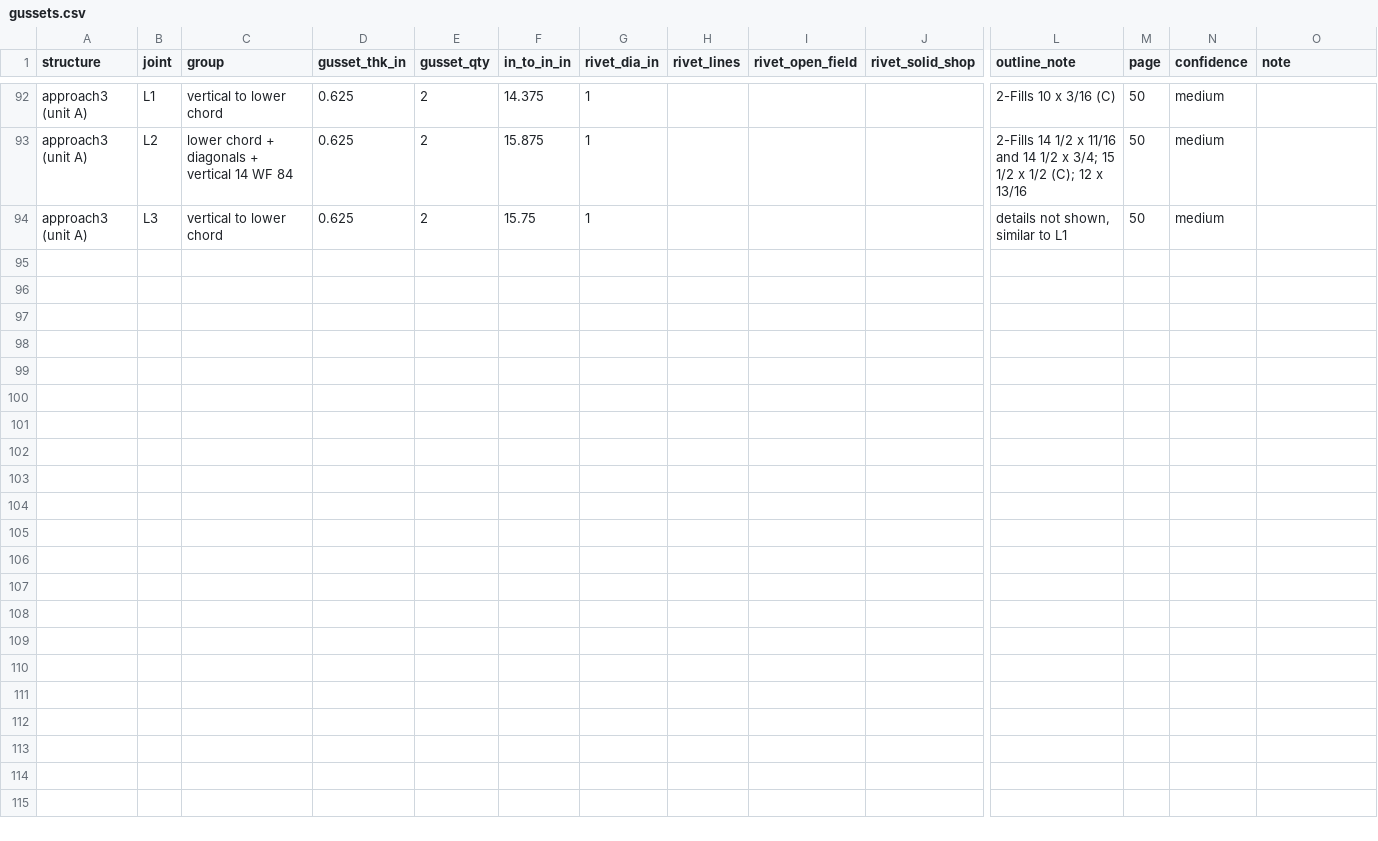
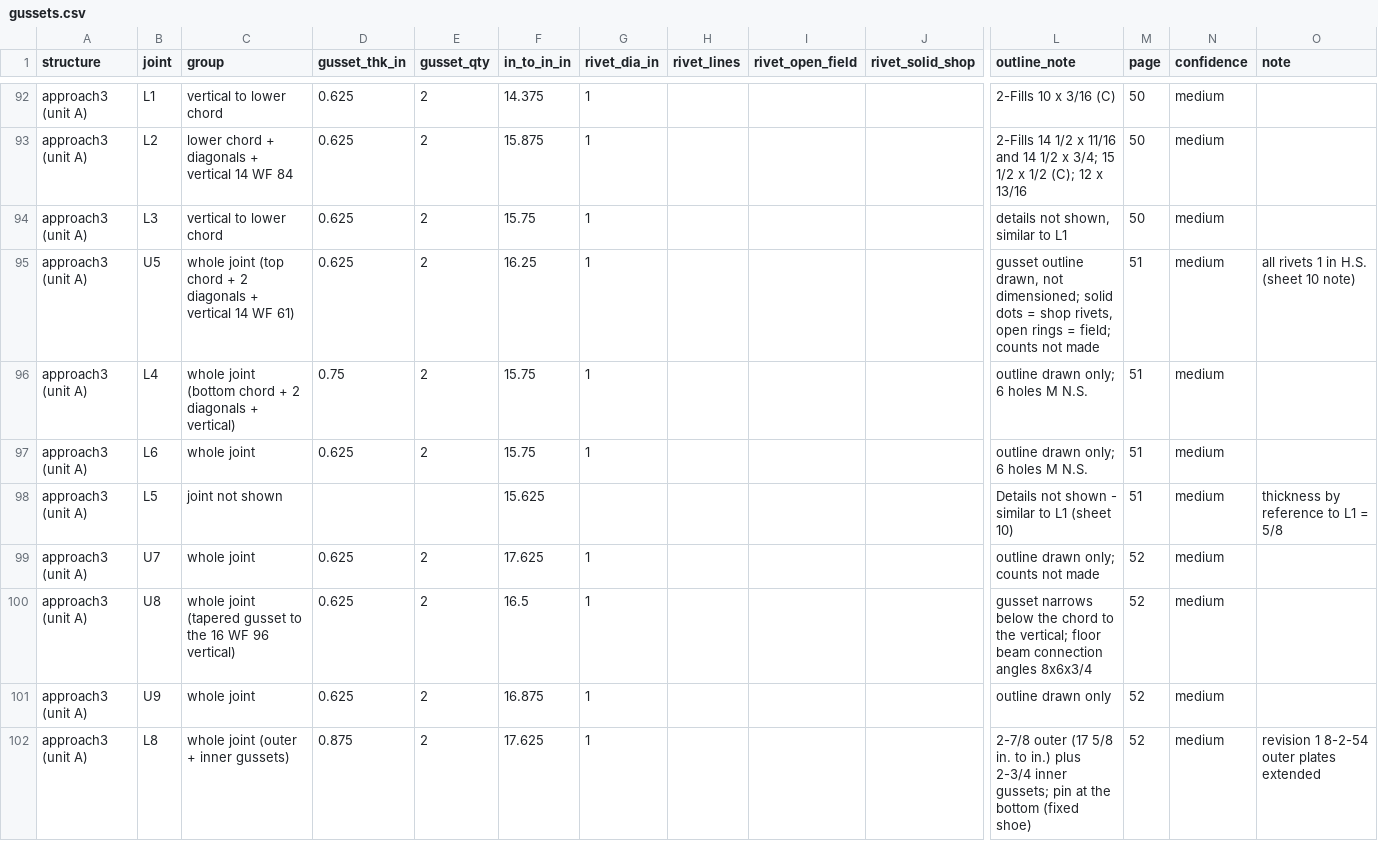
Before and after one commit to jefswat/Steel-Bridge-Bim, a CSV file: docs/plan-data/ptc-delaware-river/connections/gussets.csv, drawn as a sheet; only a part is shown, gaps mark what is left out; rows hold the shown columns only; the diff covers the shown part only; the diff names each change by its address in the sheet, - before the commit and + after, or states it on an @@ line.

Commit message:
PTC approach joints: sheets p.51-53, p.59 (splices, gussets, shoes)

```diff
--- a/docs/plan-data/ptc-delaware-river/connections/gussets.csv
+++ b/docs/plan-data/ptc-delaware-river/connections/gussets.csv
+row 95: approach3 (unit A) | U5 | whole joint (top chord + 2 diagonals + vertical 14 WF 61) | 0.625 | 2 | 16.25 | 1 |  |  |  | gusset outline drawn, not dimensioned; solid dots = shop rivets, open rings = field; counts not made | 51 | medium | all rivets 1 in H.S. (sheet 10 note)
+row 96: approach3 (unit A) | L4 | whole joint (bottom chord + 2 diagonals + vertical) | 0.75 | 2 | 15.75 | 1 |  |  |  | outline drawn only; 6 holes M N.S. | 51 | medium
+row 97: approach3 (unit A) | L6 | whole joint | 0.625 | 2 | 15.75 | 1 |  |  |  | outline drawn only; 6 holes M N.S. | 51 | medium
+row 98: approach3 (unit A) | L5 | joint not shown |  |  | 15.625 |  |  |  |  | Details not shown - similar to L1 (sheet 10) | 51 | medium | thickness by reference to L1 = 5/8
+row 99: approach3 (unit A) | U7 | whole joint | 0.625 | 2 | 17.625 | 1 |  |  |  | outline drawn only; counts not made | 52 | medium
+row 100: approach3 (unit A) | U8 | whole joint (tapered gusset to the 16 WF 96 vertical) | 0.625 | 2 | 16.5 | 1 |  |  |  | gusset narrows below the chord to the vertical; floor beam connection angles 8x6x3/4 | 52 | medium
+row 101: approach3 (unit A) | U9 | whole joint | 0.625 | 2 | 16.875 | 1 |  |  |  | outline drawn only | 52 | medium
+row 102: approach3 (unit A) | L8 | whole joint (outer + inner gussets) | 0.875 | 2 | 17.625 | 1 |  |  |  | 2-7/8 outer (17 5/8 in. to in.) plus 2-3/4 inner gussets; pin at the bottom (fixed shoe) | 52 | medium | revision 1 8-2-54 outer plates extended
```
Also changed, not shown: 8 added rows elsewhere in this file, 2 other files.
